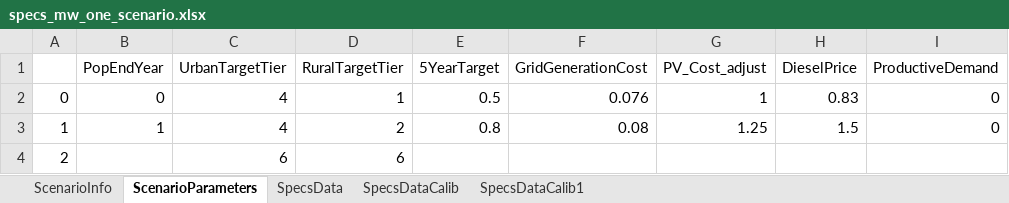
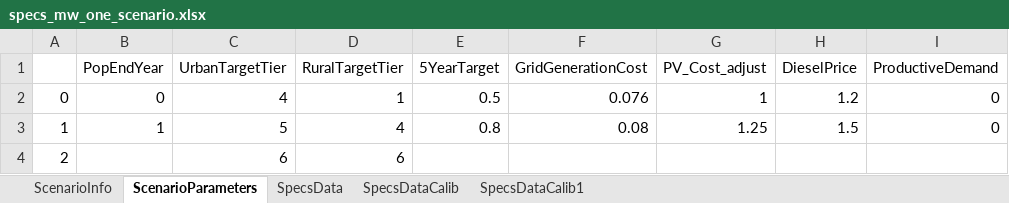
Before and after one commit to AndreasSahlberg/GEP-Working-dir, an Excel workbook: specs_mw_one_scenario.xlsx, sheet ScenarioParameters, drawn as a sheet; only a part is shown; values as stored, in another font and other column widths than the file's, no borders; the diff names each change by its address in the sheet, - before the commit and + after, or states it on an @@ line.

```diff
--- a/specs_mw_one_scenario.xlsx (sheet ScenarioParameters)
+++ b/specs_mw_one_scenario.xlsx (sheet ScenarioParameters)
-H2 (DieselPrice): 0.83
+H2 (DieselPrice): 1.2
-C3 (UrbanTargetTier): 4
+C3 (UrbanTargetTier): 5
-D3 (RuralTargetTier): 2
+D3 (RuralTargetTier): 4
```
Also changed, not shown: 1 other file.
